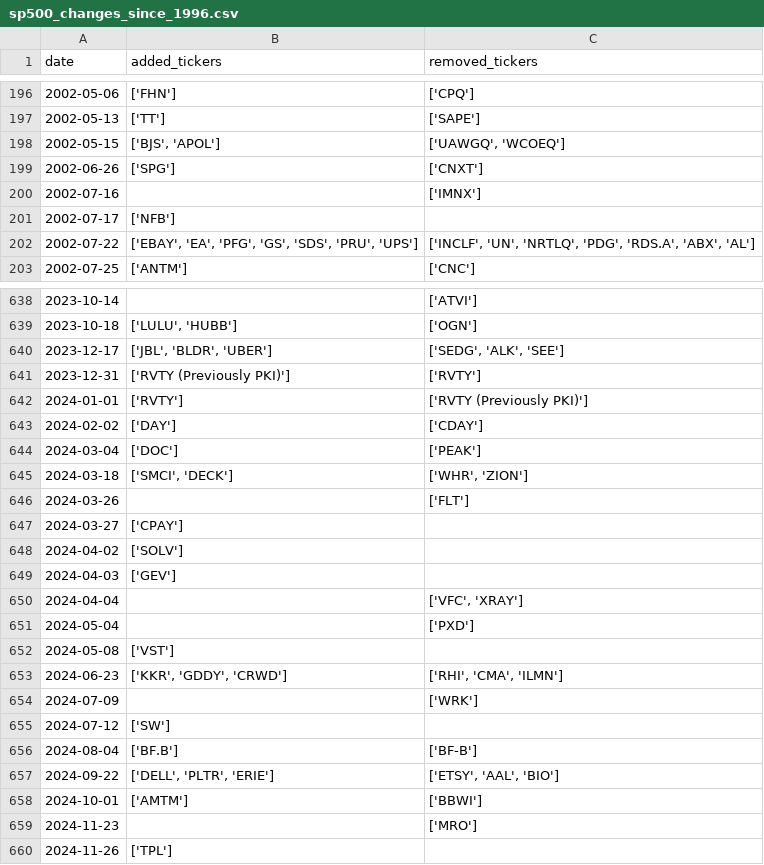
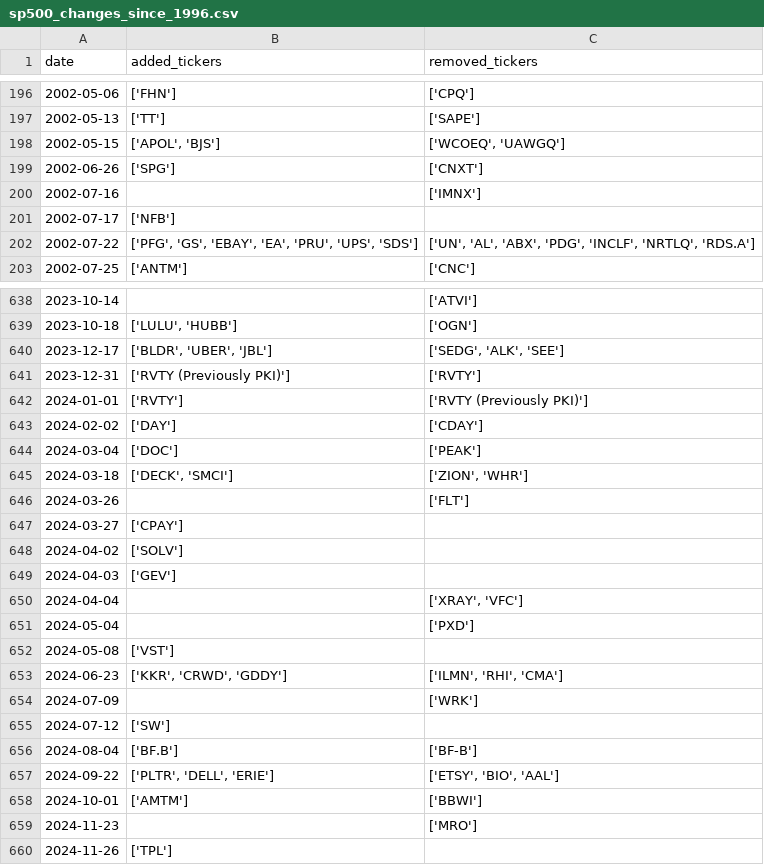
Before and after one commit to chinobing/historical_sp500_constituents, a CSV file: sp500_changes_since_1996.csv, drawn as a sheet; only a part is shown, gaps mark what is left out; the diff covers the shown part only.

```diff
--- a/sp500_changes_since_1996.csv
+++ b/sp500_changes_since_1996.csv
@@ -197,3 +197,3 @@ date,added_tickers,removed_tickers
 2002-05-13,['TT'],['SAPE']
-2002-05-15,"['BJS', 'APOL']","['UAWGQ', 'WCOEQ']"
+2002-05-15,"['APOL', 'BJS']","['WCOEQ', 'UAWGQ']"
 2002-06-26,['SPG'],['CNXT']
@@ -201,3 +201,3 @@ date,added_tickers,removed_tickers
 2002-07-17,['NFB'],
-2002-07-22,"['EBAY', 'EA', 'PFG', 'GS', 'SDS', 'PRU', 'UPS']","['INCLF', 'UN', 'NRTLQ', 'PDG', 'RDS.A', 'ABX', 'AL']"
+2002-07-22,"['PFG', 'GS', 'EBAY', 'EA', 'PRU', 'UPS', 'SDS']","['UN', 'AL', 'ABX', 'PDG', 'INCLF', 'NRTLQ', 'RDS.A']"
 2002-07-25,['ANTM'],['CNC']
@@ -639,3 +639,3 @@ date,added_tickers,removed_tickers
 2023-10-18,"['LULU', 'HUBB']",['OGN']
-2023-12-17,"['JBL', 'BLDR', 'UBER']","['SEDG', 'ALK', 'SEE']"
+2023-12-17,"['BLDR', 'UBER', 'JBL']","['SEDG', 'ALK', 'SEE']"
 2023-12-31,['RVTY (Previously PKI)'],['RVTY']
@@ -644,3 +644,3 @@ date,added_tickers,removed_tickers
 2024-03-04,['DOC'],['PEAK']
-2024-03-18,"['SMCI', 'DECK']","['WHR', 'ZION']"
+2024-03-18,"['DECK', 'SMCI']","['ZION', 'WHR']"
 2024-03-26,,['FLT']
@@ -649,6 +649,6 @@ date,added_tickers,removed_tickers
 2024-04-03,['GEV'],
-2024-04-04,,"['VFC', 'XRAY']"
+2024-04-04,,"['XRAY', 'VFC']"
 2024-05-04,,['PXD']
 2024-05-08,['VST'],
-2024-06-23,"['KKR', 'GDDY', 'CRWD']","['RHI', 'CMA', 'ILMN']"
+2024-06-23,"['KKR', 'CRWD', 'GDDY']","['ILMN', 'RHI', 'CMA']"
 2024-07-09,,['WRK']
@@ -656,3 +656,3 @@ date,added_tickers,removed_tickers
 2024-08-04,['BF.B'],['BF-B']
-2024-09-22,"['DELL', 'PLTR', 'ERIE']","['ETSY', 'AAL', 'BIO']"
+2024-09-22,"['PLTR', 'DELL', 'ERIE']","['ETSY', 'BIO', 'AAL']"
 2024-10-01,['AMTM'],['BBWI']
```
Also changed, not shown: 1 added row and 105 edited cells elsewhere in this file, sp500_constituents.csv, 1 other file.
